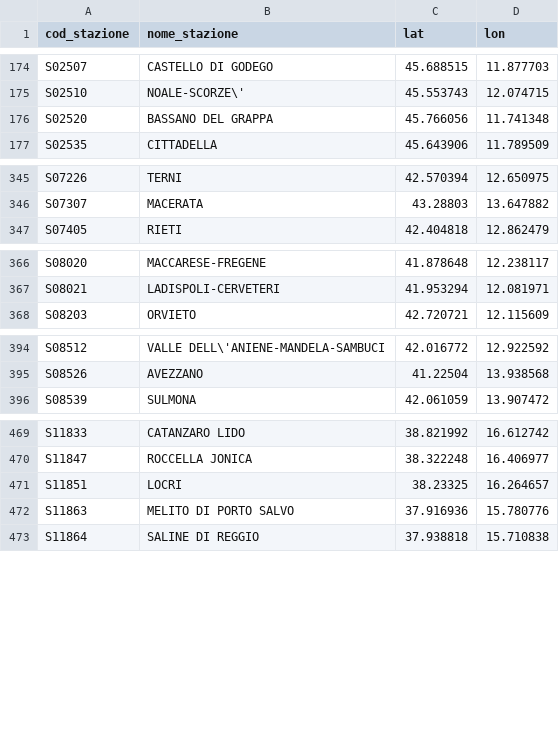
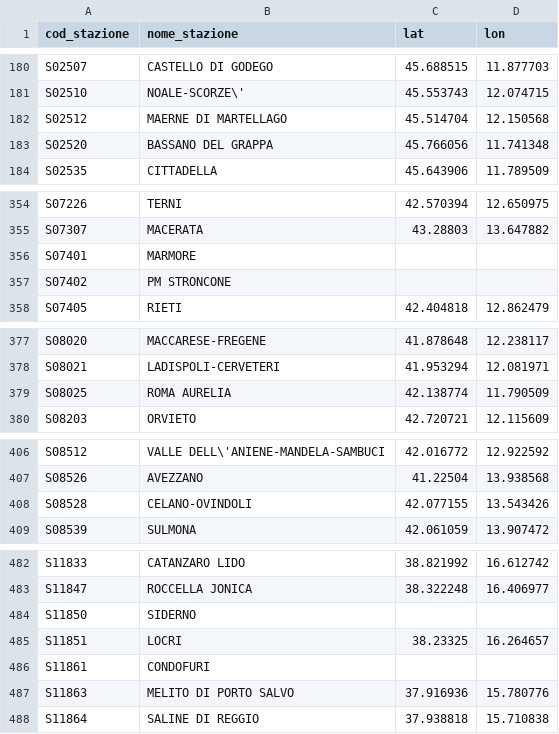
Before and after one commit to DrElegantia/trainstats-dashboard-test, a CSV file: data/gold/stations_dim.csv, drawn as a sheet; only a part is shown, gaps mark what is left out; the diff covers the shown part only; the diff names each change by its address in the sheet, - before the commit and + after, or states it on an @@ line.

```diff
--- a/data/gold/stations_dim.csv
+++ b/data/gold/stations_dim.csv
+row 182: S02512 | MAERNE DI MARTELLAGO | 45.514704 | 12.150568
+row 356: S07401 | MARMORE
+row 357: S07402 | PM STRONCONE
+row 379: S08025 | ROMA AURELIA | 42.138774 | 11.790509
+row 408: S08528 | CELANO-OVINDOLI | 42.077155 | 13.543426
+row 484: S11850 | SIDERNO
+row 486: S11861 | CONDOFURI
```
Also changed, not shown: 6 added rows and 3 moved rows elsewhere in this file, data/gold/kpi_dettaglio_categoria.csv, data/gold/kpi_mese_categoria.csv, 7 other files.
